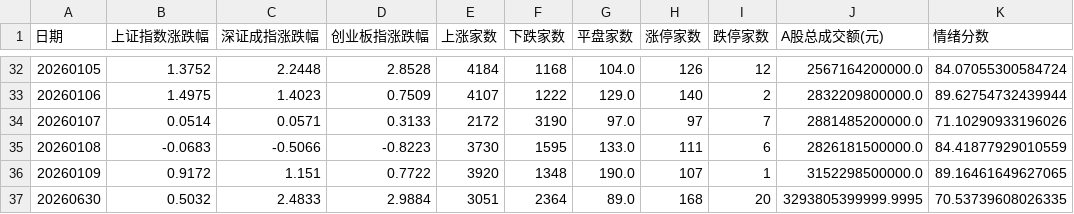
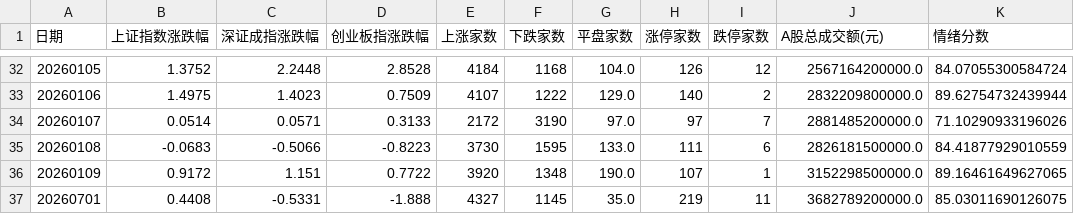
Before and after one commit to libaobulang/fupan, a CSV file: data/cache_market/市场情绪.csv, drawn as a sheet; only a part is shown, gaps mark what is left out; removed rows and columns are numbered as before the commit, all else as after; the diff names each change by its address in the sheet, - before the commit and + after, or states it on an @@ line.

```diff
--- a/data/cache_market/市场情绪.csv
+++ b/data/cache_market/市场情绪.csv
-row 37: 20260630 | 0.5032 | 2.4833 | 2.9884 | 3051 | 2364 | 89.0 | 168 | 20 | 3293805399999.9995 | 70.53739608026335
+row 37: 20260701 | 0.4408 | -0.5331 | -1.888 | 4327 | 1145 | 35.0 | 219 | 11 | 3682789200000.0 | 85.03011690126075
```
